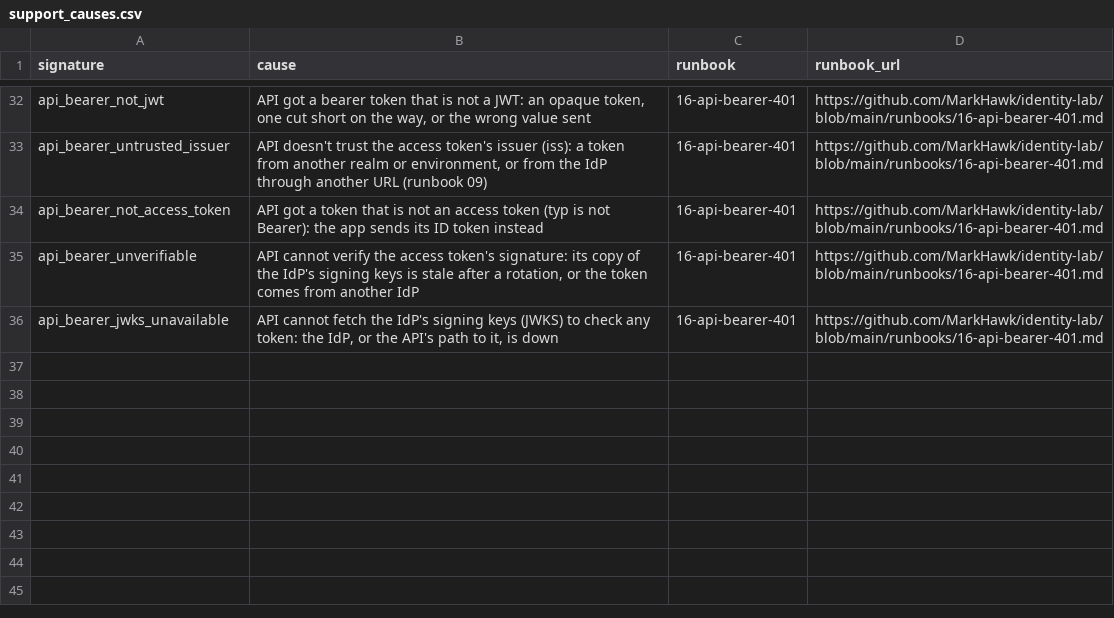
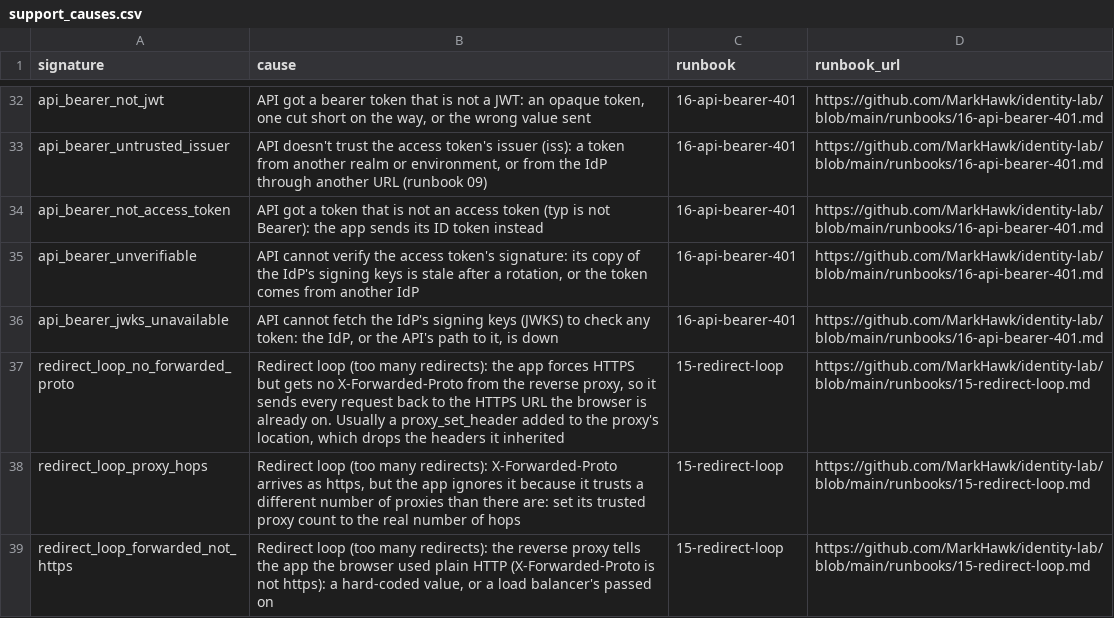
Before and after one commit to MarkHawk/identity-support-splunk, a CSV file: identity_support/lookups/support_causes.csv, drawn as a sheet; only a part is shown, gaps mark what is left out; the diff names each change by its address in the sheet, - before the commit and + after, or states it on an @@ line.

```diff
--- a/identity_support/lookups/support_causes.csv
+++ b/identity_support/lookups/support_causes.csv
+row 37: redirect_loop_no_forwarded_proto | Redirect loop (too many redirects): the app forces HTTPS but gets no X-Forwarded-Proto from the reverse proxy, so it sends every request back to the HTTPS URL the browser is already on. Usually a proxy_set_header added to the proxy's location, which drops the headers it inherited | 15-redirect-loop | https://github.com/MarkHawk/identity-lab/blob/main/runbooks/15-redirect-loop.md
+row 38: redirect_loop_proxy_hops | Redirect loop (too many redirects): X-Forwarded-Proto arrives as https, but the app ignores it because it trusts a different number of proxies than there are: set its trusted proxy count to the real number of hops | 15-redirect-loop | https://github.com/MarkHawk/identity-lab/blob/main/runbooks/15-redirect-loop.md
+row 39: redirect_loop_forwarded_not_https | Redirect loop (too many redirects): the reverse proxy tells the app the browser used plain HTTP (X-Forwarded-Proto is not https): a hard-coded value, or a load balancer's passed on | 15-redirect-loop | https://github.com/MarkHawk/identity-lab/blob/main/runbooks/15-redirect-loop.md
```
Also changed, not shown: 3 other files.
